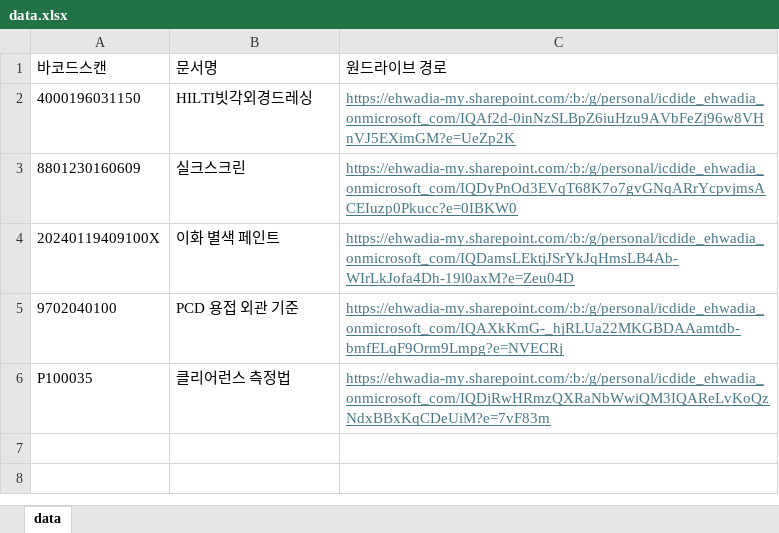
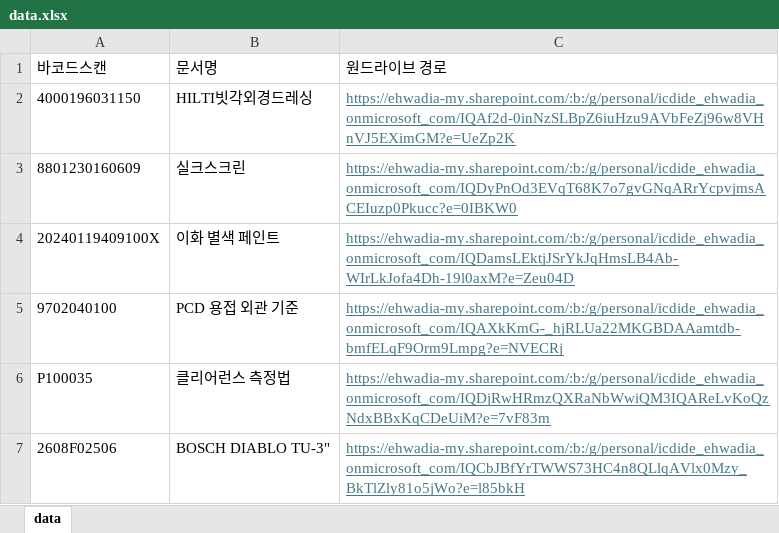
Before and after one commit to icdide/quality, an Excel workbook: data.xlsx, sheet data, drawn as a sheet; values as stored, in another font and other column widths than the file's, no borders; the diff names each change by its address in the sheet, - before the commit and + after, or states it on an @@ line.

Commit message:
Add files via upload

```diff
--- a/data.xlsx (sheet data)
+++ b/data.xlsx (sheet data)
+row 7: 2608F02506 | BOSCH DIABLO TU-3" | https://ehwadia-my.sharepoint.com/:b:/g/personal/icdide_ehwadia_onmicrosoft_com/IQCbJBfYrTWWS73HC4n8QLlqAVlx0Mzy_BkTlZly81o5jWo?e=l85bkH
```
